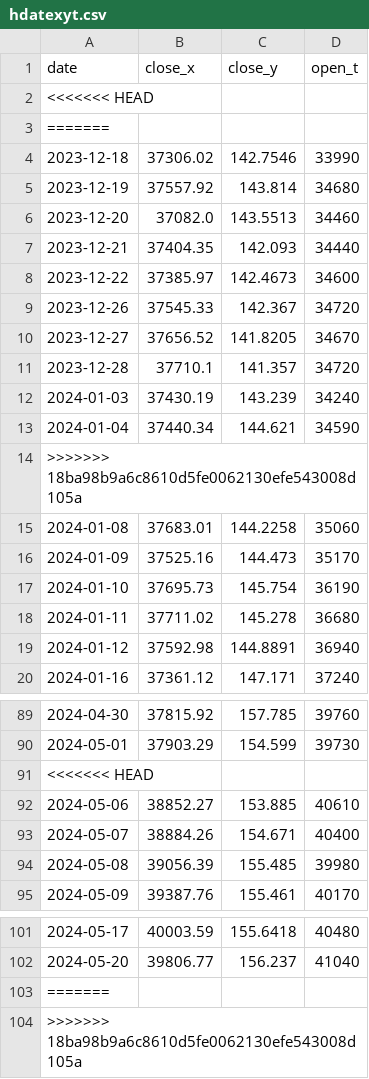
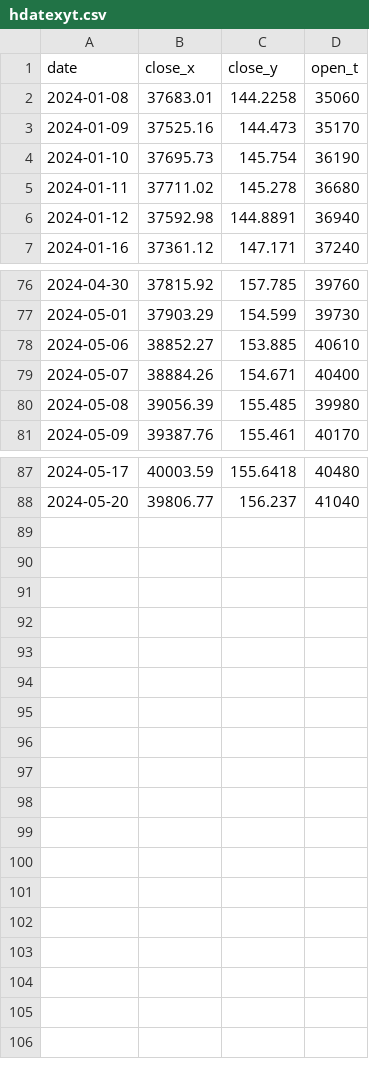
Before and after one commit to BEROCHLU/sakata, a CSV file: csv/hdatexyt.csv, drawn as a sheet; only a part is shown, gaps mark what is left out.

```diff
--- a/csv/hdatexyt.csv
+++ b/csv/hdatexyt.csv
@@ -1,15 +1,2 @@
 date,close_x,close_y,open_t
-<<<<<<< HEAD
-=======
-2023-12-18,37306.02,142.7546,33990
-2023-12-19,37557.92,143.814,34680
-2023-12-20,37082.0,143.5513,34460
-2023-12-21,37404.35,142.093,34440
-2023-12-22,37385.97,142.4673,34600
-2023-12-26,37545.33,142.367,34720
-2023-12-27,37656.52,141.8205,34670
-2023-12-28,37710.1,141.357,34720
-2024-01-03,37430.19,143.239,34240
-2024-01-04,37440.34,144.621,34590
->>>>>>> 18ba98b9a6c8610d5fe0062130efe543008d105a
 2024-01-08,37683.01,144.2258,35060
@@ -90,3 +77,2 @@ date,close_x,close_y,open_t
 2024-05-01,37903.29,154.599,39730
-<<<<<<< HEAD
 2024-05-06,38852.27,153.885,40610
@@ -102,3 +88 @@ date,close_x,close_y,open_t
 2024-05-20,39806.77,156.237,41040
-=======
->>>>>>> 18ba98b9a6c8610d5fe0062130efe543008d105a
```
Also changed, not shown: 1 other file.
